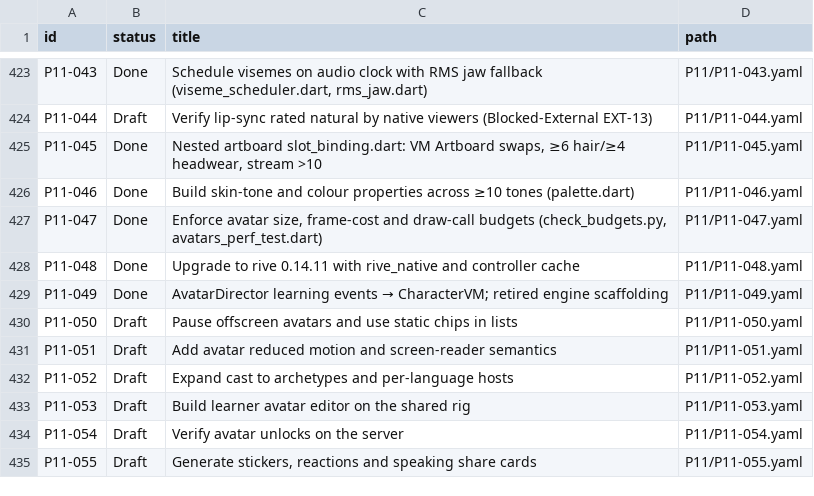
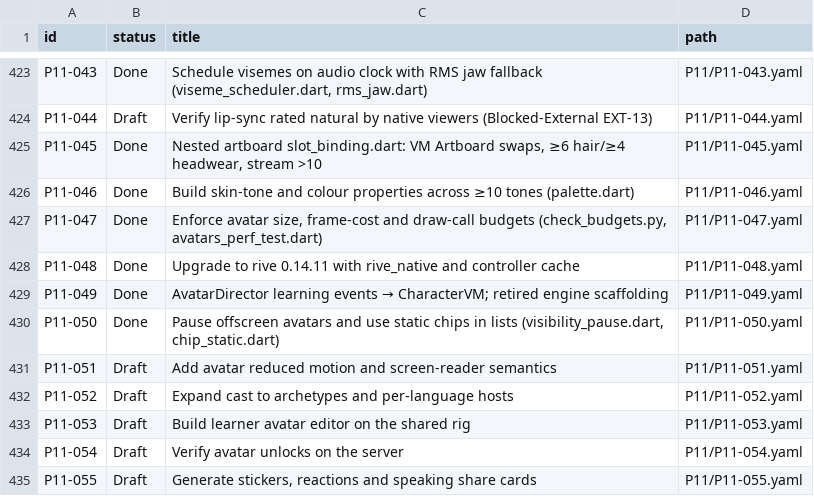
Before and after one commit to michaelTheKing0616/lingafriq-mobile-app-clone, a TSV file: docs/plan/CARD_STATUS.tsv, drawn as a sheet; only a part is shown, gaps mark what is left out.

```diff
--- a/docs/plan/CARD_STATUS.tsv
+++ b/docs/plan/CARD_STATUS.tsv
@@ -429,3 +429,3 @@ P11-048	Done	Upgrade to rive 0.14.11 with rive_native and controller cache	P11/P
 P11-049	Done	AvatarDirector learning events → CharacterVM; retired engine scaffolding	P11/P11-049.yaml
-P11-050	Draft	Pause offscreen avatars and use static chips in lists	P11/P11-050.yaml
+P11-050	Done	Pause offscreen avatars and use static chips in lists (visibility_pause.dart, chip_static.dart)	P11/P11-050.yaml
 P11-051	Draft	Add avatar reduced motion and screen-reader semantics	P11/P11-051.yaml
```
Also changed, not shown: 1 other file.
